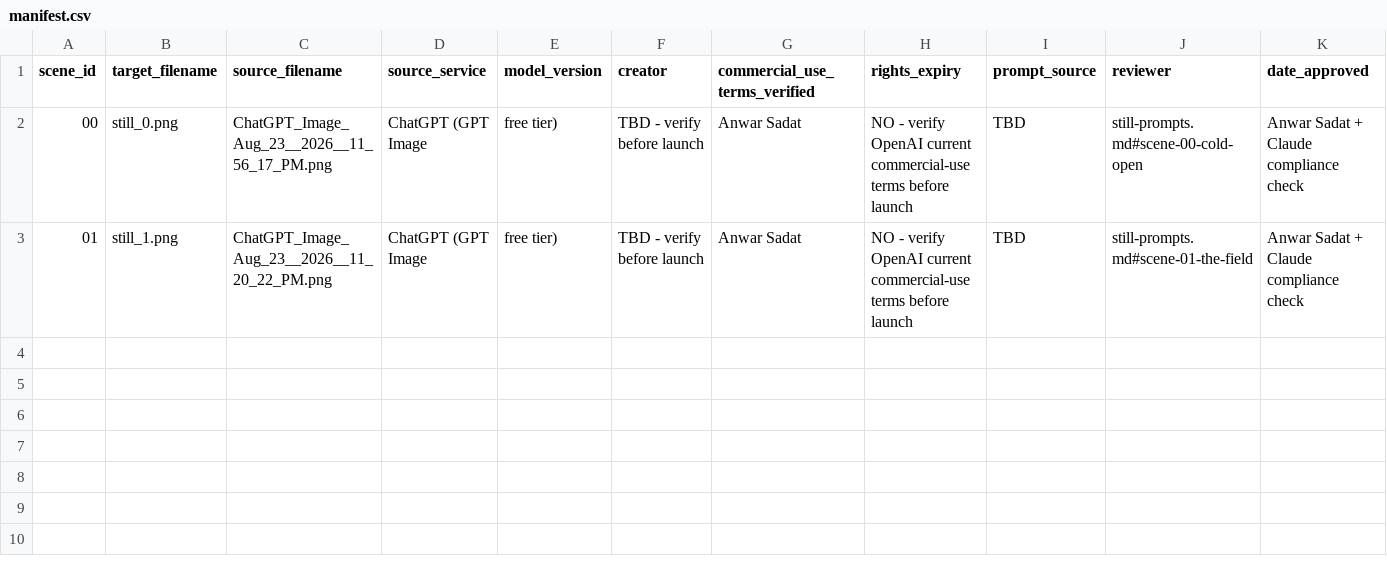
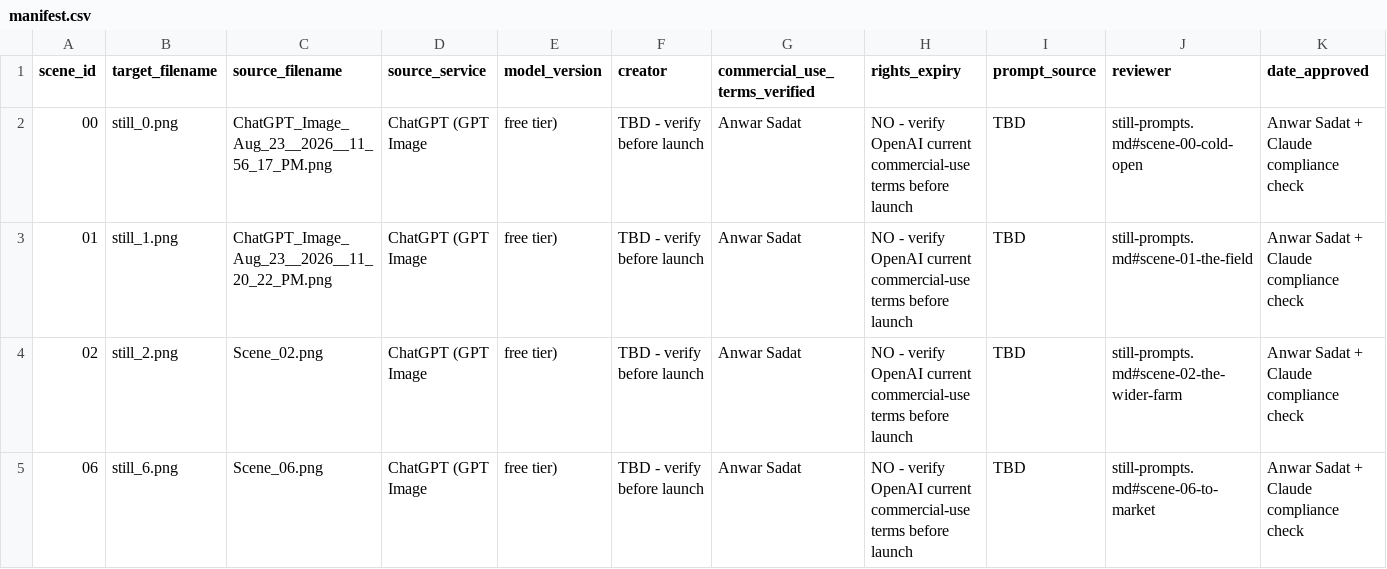
Before and after one commit to Foovante-Tech-Op/crevy-frontend, a CSV file: assets/manifest.csv, drawn as a sheet; only a part is shown; rows hold the shown columns only; the diff names each change by its address in the sheet, - before the commit and + after, or states it on an @@ line.

Commit message:
chore(assets): log scenes 02 and 06 in the still manifest
Rights-provenance rows for still_2.png and still_6.png, matching the
columns the existing scene 00/01 entries use. Commercial-use terms for
both remain unverified, same as the rows above them.

```diff
--- a/assets/manifest.csv
+++ b/assets/manifest.csv
+row 4: 02 | still_2.png | Scene_02.png | ChatGPT (GPT Image | free tier) | TBD - verify before launch | Anwar Sadat | NO - verify OpenAI current commercial-use terms before launch | TBD | still-prompts.md#scene-02-the-wider-farm | Anwar Sadat + Claude compliance check
+row 5: 06 | still_6.png | Scene_06.png | ChatGPT (GPT Image | free tier) | TBD - verify before launch | Anwar Sadat | NO - verify OpenAI current commercial-use terms before launch | TBD | still-prompts.md#scene-06-to-market | Anwar Sadat + Claude compliance check
```
